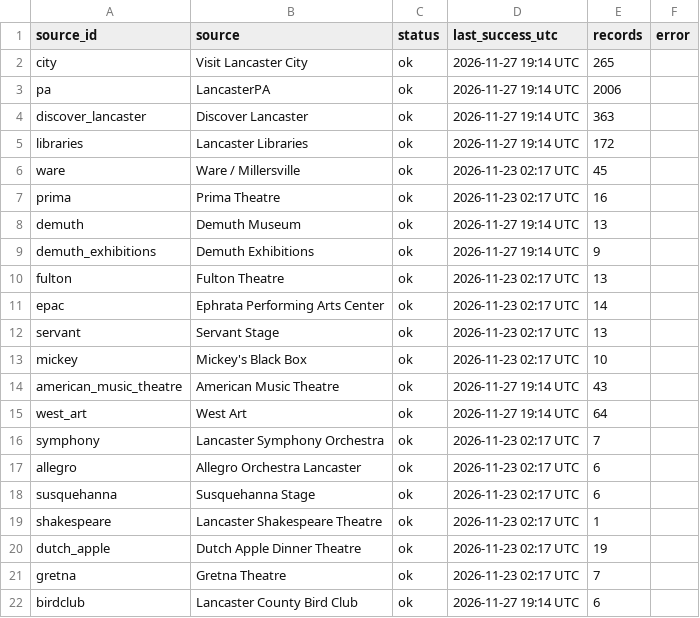
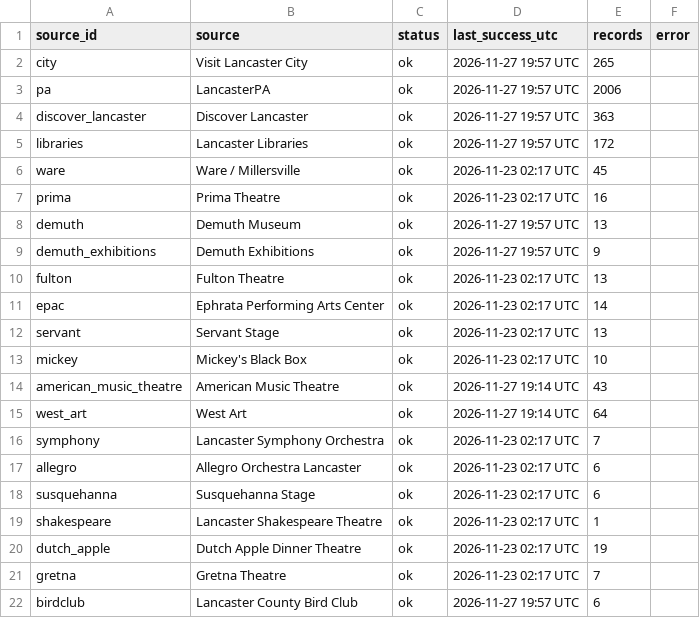
Before and after one commit to dodsondc/lancaster-feeds, a CSV file: source-health.csv, drawn as a sheet.

```diff
--- a/source-health.csv
+++ b/source-health.csv
@@ -1,10 +1,10 @@
 "source_id","source","status","last_success_utc","records","error"
-"city","Visit Lancaster City","ok","2026-11-27 19:14 UTC",265,""
-"pa","LancasterPA","ok","2026-11-27 19:14 UTC",2006,""
-"discover_lancaster","Discover Lancaster","ok","2026-11-27 19:14 UTC",363,""
-"libraries","Lancaster Libraries","ok","2026-11-27 19:14 UTC",172,""
+"city","Visit Lancaster City","ok","2026-11-27 19:57 UTC",265,""
+"pa","LancasterPA","ok","2026-11-27 19:57 UTC",2006,""
+"discover_lancaster","Discover Lancaster","ok","2026-11-27 19:57 UTC",363,""
+"libraries","Lancaster Libraries","ok","2026-11-27 19:57 UTC",172,""
 "ware","Ware / Millersville","ok","2026-11-23 02:17 UTC",45,""
 "prima","Prima Theatre","ok","2026-11-23 02:17 UTC",16,""
-"demuth","Demuth Museum","ok","2026-11-27 19:14 UTC",13,""
-"demuth_exhibitions","Demuth Exhibitions","ok","2026-11-27 19:14 UTC",9,""
+"demuth","Demuth Museum","ok","2026-11-27 19:57 UTC",13,""
+"demuth_exhibitions","Demuth Exhibitions","ok","2026-11-27 19:57 UTC",9,""
 "fulton","Fulton Theatre","ok","2026-11-23 02:17 UTC",13,""
@@ -21,2 +21,2 @@
 "gretna","Gretna Theatre","ok","2026-11-23 02:17 UTC",7,""
-"birdclub","Lancaster County Bird Club","ok","2026-11-27 19:14 UTC",6,""
+"birdclub","Lancaster County Bird Club","ok","2026-11-27 19:57 UTC",6,""
```
Also changed, not shown: 11 other files.
